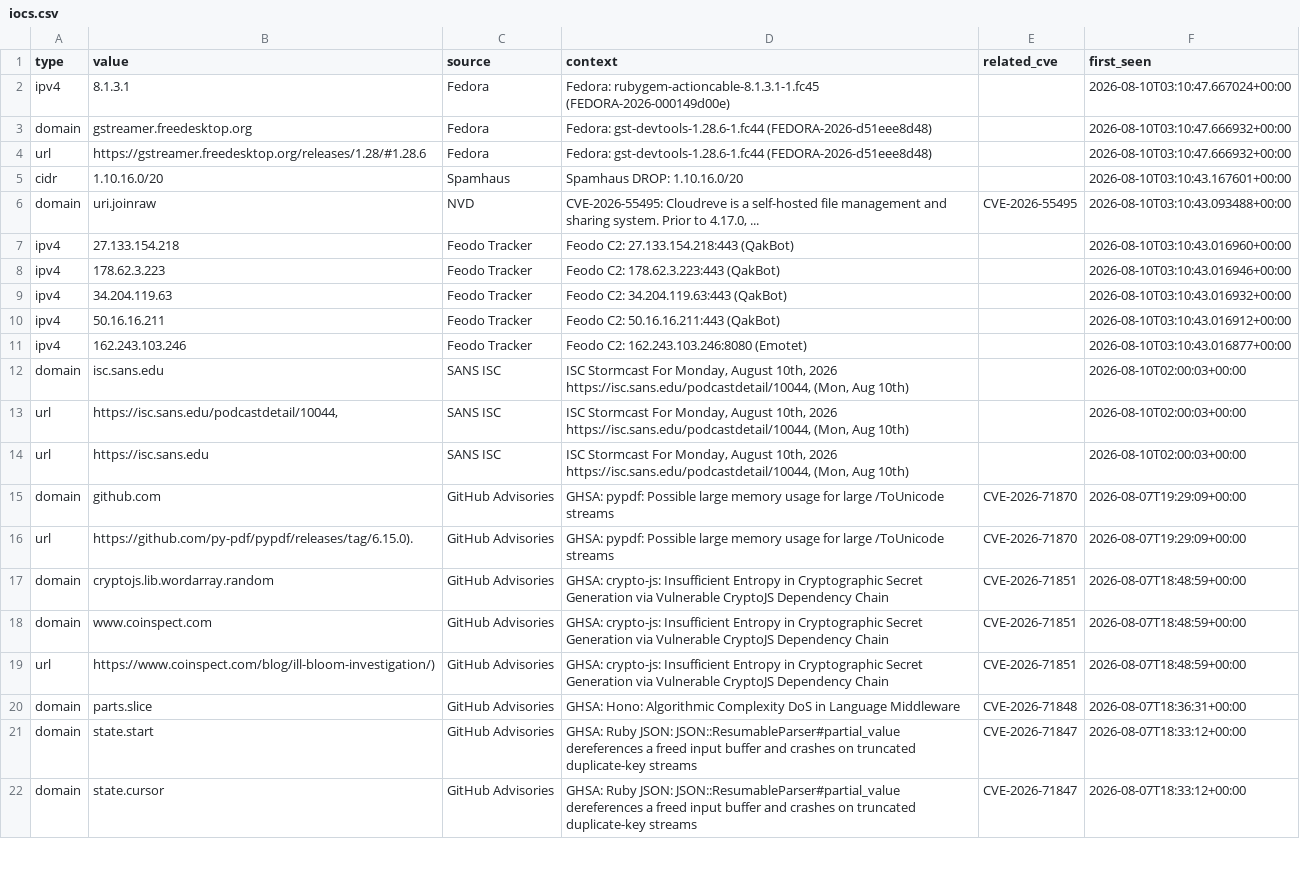
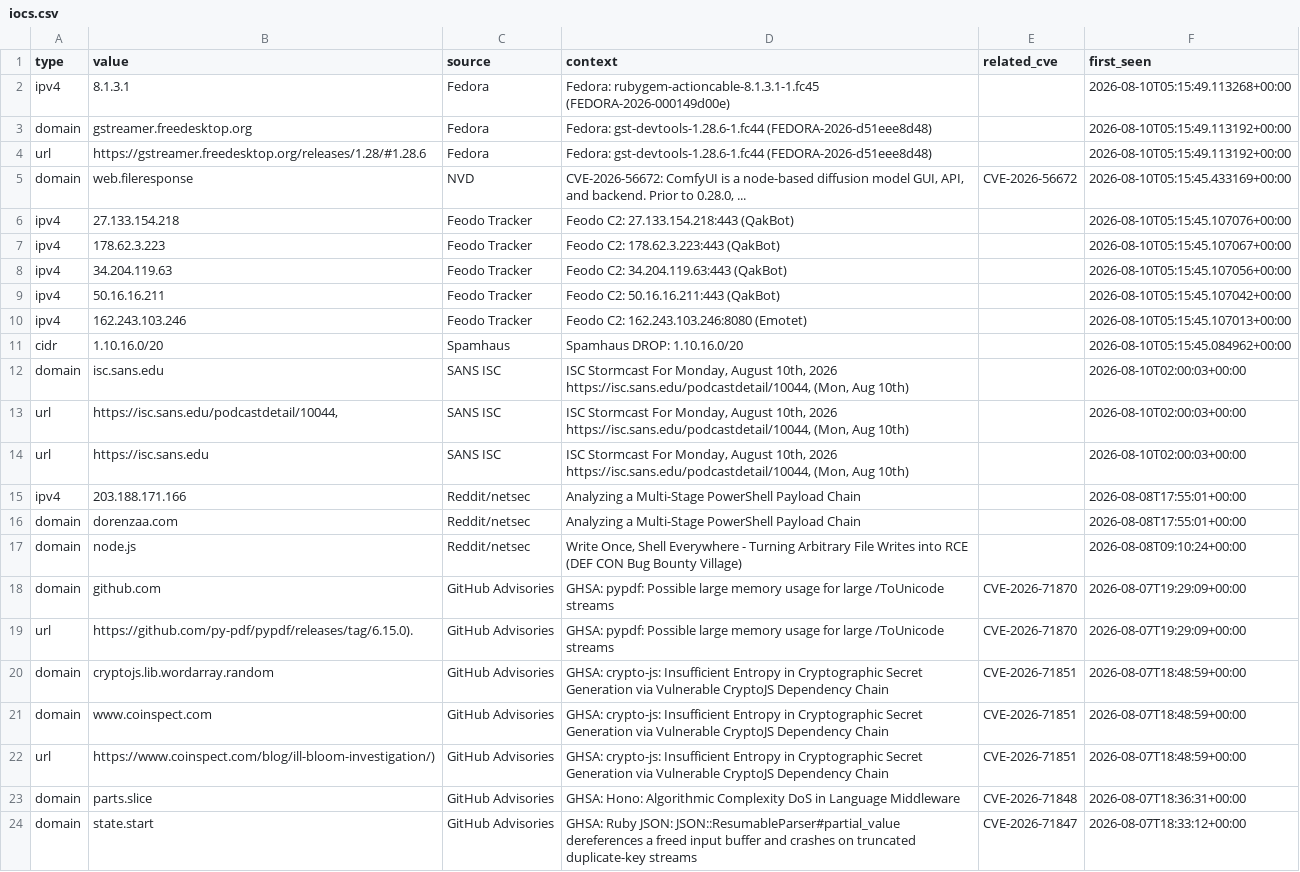
Before and after one commit to priyanshu965/Cyberwatch, a CSV file: data/exports/iocs.csv, drawn as a sheet; only a part is shown; the shorter side is filled out with more unchanged rows.

```diff
--- a/data/exports/iocs.csv
+++ b/data/exports/iocs.csv
@@ -1,12 +1,12 @@
 type,value,source,context,related_cve,first_seen
-ipv4,8.1.3.1,Fedora,Fedora: rubygem-actioncable-8.1.3.1-1.fc45 (FEDORA-2026-000149d00e),,2026-08-10T03:10:47.667024+00:00
-domain,gstreamer.freedesktop.org,Fedora,Fedora: gst-devtools-1.28.6-1.fc44 (FEDORA-2026-d51eee8d48),,2026-08-10T03:10:47.666932+00:00
-url,https://gstreamer.freedesktop.org/releases/1.28/#1.28.6,Fedora,Fedora: gst-devtools-1.28.6-1.fc44 (FEDORA-2026-d51eee8d48),,2026-08-10T03:10:47.666932+00:00
-cidr,1.10.16.0/20,Spamhaus,Spamhaus DROP: 1.10.16.0/20,,2026-08-10T03:10:43.167601+00:00
-domain,uri.joinraw,NVD,"CVE-2026-55495: Cloudreve is a self-hosted file management and sharing system. Prior to 4.17.0, ...",CVE-2026-55495,2026-08-10T03:10:43.093488+00:00
-ipv4,27.133.154.218,Feodo Tracker,Feodo C2: 27.133.154.218:443 (QakBot),,2026-08-10T03:10:43.016960+00:00
-ipv4,178.62.3.223,Feodo Tracker,Feodo C2: 178.62.3.223:443 (QakBot),,2026-08-10T03:10:43.016946+00:00
-ipv4,34.204.119.63,Feodo Tracker,Feodo C2: 34.204.119.63:443 (QakBot),,2026-08-10T03:10:43.016932+00:00
-ipv4,50.16.16.211,Feodo Tracker,Feodo C2: 50.16.16.211:443 (QakBot),,2026-08-10T03:10:43.016912+00:00
-ipv4,162.243.103.246,Feodo Tracker,Feodo C2: 162.243.103.246:8080 (Emotet),,2026-08-10T03:10:43.016877+00:00
+ipv4,8.1.3.1,Fedora,Fedora: rubygem-actioncable-8.1.3.1-1.fc45 (FEDORA-2026-000149d00e),,2026-08-10T05:15:49.113268+00:00
+domain,gstreamer.freedesktop.org,Fedora,Fedora: gst-devtools-1.28.6-1.fc44 (FEDORA-2026-d51eee8d48),,2026-08-10T05:15:49.113192+00:00
+url,https://gstreamer.freedesktop.org/releases/1.28/#1.28.6,Fedora,Fedora: gst-devtools-1.28.6-1.fc44 (FEDORA-2026-d51eee8d48),,2026-08-10T05:15:49.113192+00:00
+domain,web.fileresponse,NVD,"CVE-2026-56672: ComfyUI is a node-based diffusion model GUI, API, and backend. Prior to 0.28.0, ...",CVE-2026-56672,2026-08-10T05:15:45.433169+00:00
+ipv4,27.133.154.218,Feodo Tracker,Feodo C2: 27.133.154.218:443 (QakBot),,2026-08-10T05:15:45.107076+00:00
+ipv4,178.62.3.223,Feodo Tracker,Feodo C2: 178.62.3.223:443 (QakBot),,2026-08-10T05:15:45.107067+00:00
+ipv4,34.204.119.63,Feodo Tracker,Feodo C2: 34.204.119.63:443 (QakBot),,2026-08-10T05:15:45.107056+00:00
+ipv4,50.16.16.211,Feodo Tracker,Feodo C2: 50.16.16.211:443 (QakBot),,2026-08-10T05:15:45.107042+00:00
+ipv4,162.243.103.246,Feodo Tracker,Feodo C2: 162.243.103.246:8080 (Emotet),,2026-08-10T05:15:45.107013+00:00
+cidr,1.10.16.0/20,Spamhaus,Spamhaus DROP: 1.10.16.0/20,,2026-08-10T05:15:45.084962+00:00
 domain,isc.sans.edu,SANS ISC,"ISC Stormcast For Monday, August 10th, 2026 https://isc.sans.edu/podcastdetail/10044, (Mon, Aug 10th)",,2026-08-10T02:00:03+00:00
@@ -14,2 +14,5 @@ url,"https://isc.sans.edu/podcastdetail/10044,",SANS ISC,"ISC Stormcast For Mond
 url,https://isc.sans.edu,SANS ISC,"ISC Stormcast For Monday, August 10th, 2026 https://isc.sans.edu/podcastdetail/10044, (Mon, Aug 10th)",,2026-08-10T02:00:03+00:00
+ipv4,203.188.171.166,Reddit/netsec,Analyzing a Multi-Stage PowerShell Payload Chain,,2026-08-08T17:55:01+00:00
+domain,dorenzaa.com,Reddit/netsec,Analyzing a Multi-Stage PowerShell Payload Chain,,2026-08-08T17:55:01+00:00
+domain,node.js,Reddit/netsec,"Write Once, Shell Everywhere - Turning Arbitrary File Writes into RCE (DEF CON Bug Bounty Village)",,2026-08-08T09:10:24+00:00
 domain,github.com,GitHub Advisories,GHSA: pypdf: Possible large memory usage for large /ToUnicode streams,CVE-2026-71870,2026-08-07T19:29:09+00:00
```
Also changed, not shown: 7 other files.
